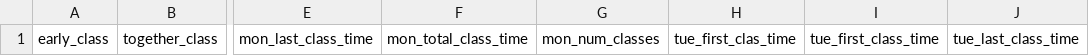
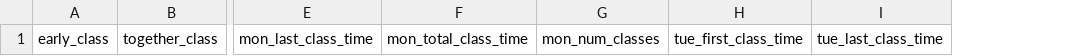
Before and after one commit to ScheduleHub/schedule-hub-data-collection, a CSV file: feature_skeleton.csv, drawn as a sheet; only a part is shown, gaps mark what is left out; the diff names each change by its address in the sheet, - before the commit and + after, or states it on an @@ line.

Commit message:
update feature skeletons

```diff
--- a/feature_skeleton.csv
+++ b/feature_skeleton.csv
-column H, row 1: tue_first_clas_time
```
